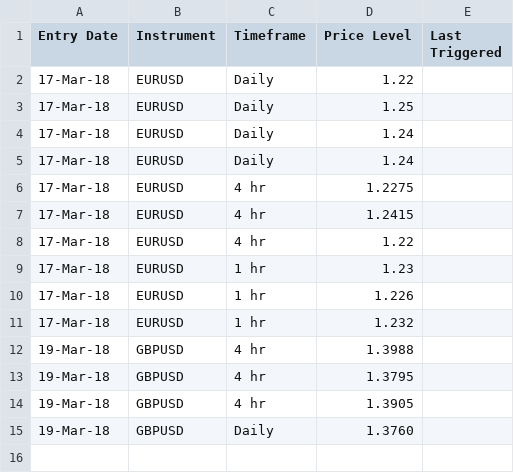
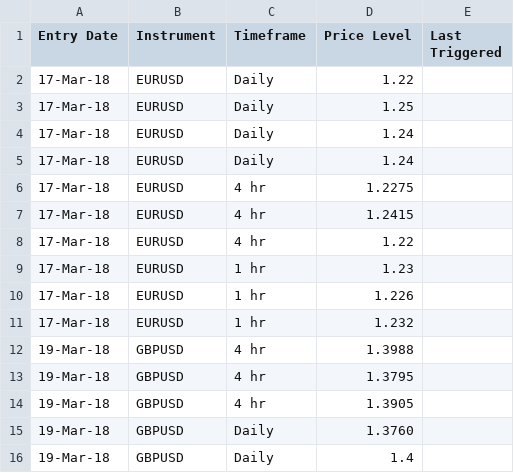
Before and after one commit to galajoanna/AlertSystem, a CSV file: AlertDB.csv, drawn as a sheet; the diff names each change by its address in the sheet, - before the commit and + after, or states it on an @@ line.

Commit message:
Update AlertDB.csv

```diff
--- a/AlertDB.csv
+++ b/AlertDB.csv
+row 16: 19-Mar-18 | GBPUSD | Daily | 1.4
```
